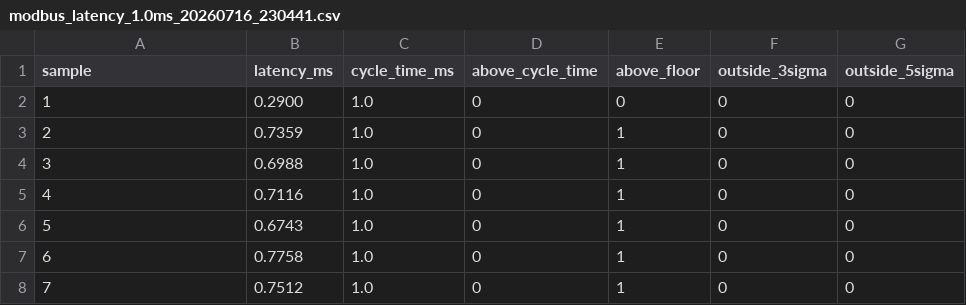
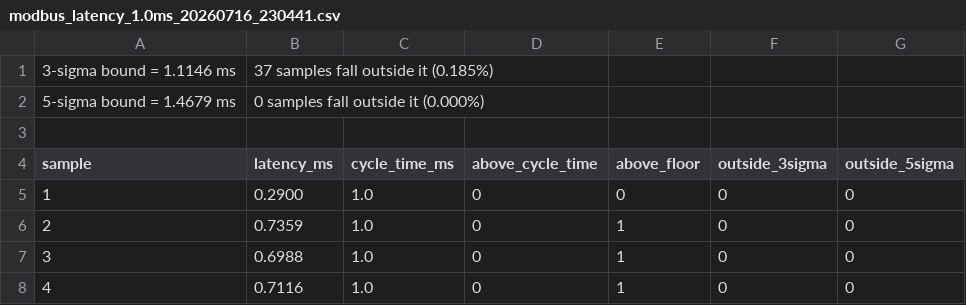
Before and after one commit to williamsni14463/MMBC-Actuator-PLC, a CSV file: data/modbus_latency_1.0ms_20260716_230441.csv, drawn as a sheet; only a part is shown; the shorter side is filled out with more unchanged rows; the diff names each change by its address in the sheet, - before the commit and + after, or states it on an @@ line.

Commit message:
Update modbus_latency_1.0ms_20260716_230441.csv

```diff
--- a/data/modbus_latency_1.0ms_20260716_230441.csv
+++ b/data/modbus_latency_1.0ms_20260716_230441.csv
+row 1: 3-sigma bound = 1.1146 ms | 37 samples fall outside it (0.185%)
+row 2: 5-sigma bound = 1.4679 ms | 0 samples fall outside it (0.000%)
+row 3: (empty)
```
